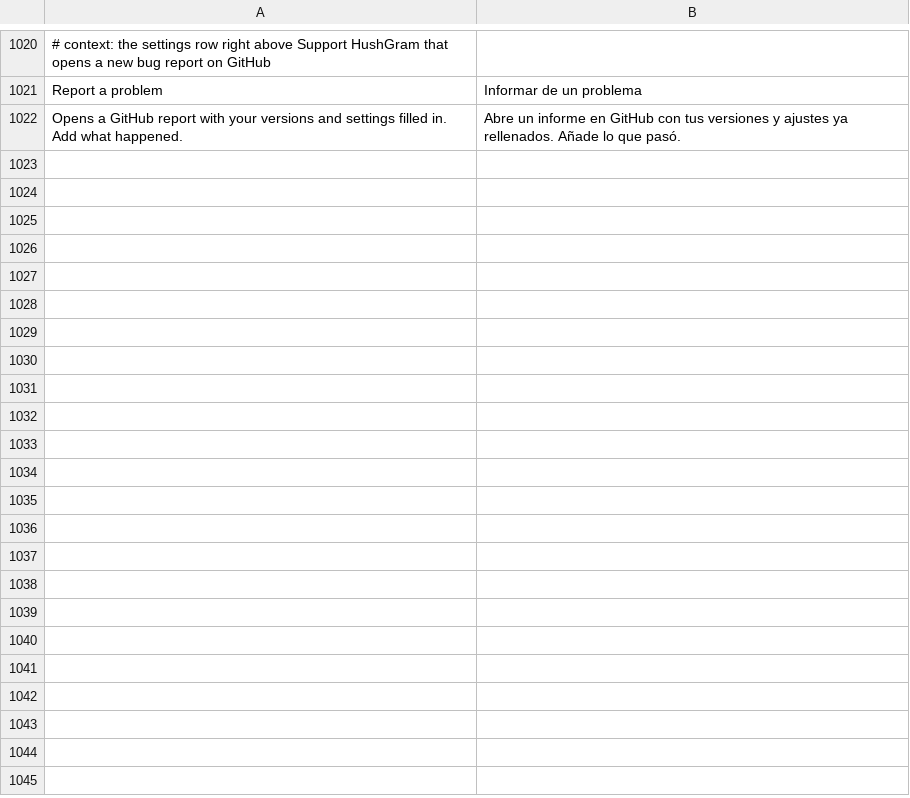
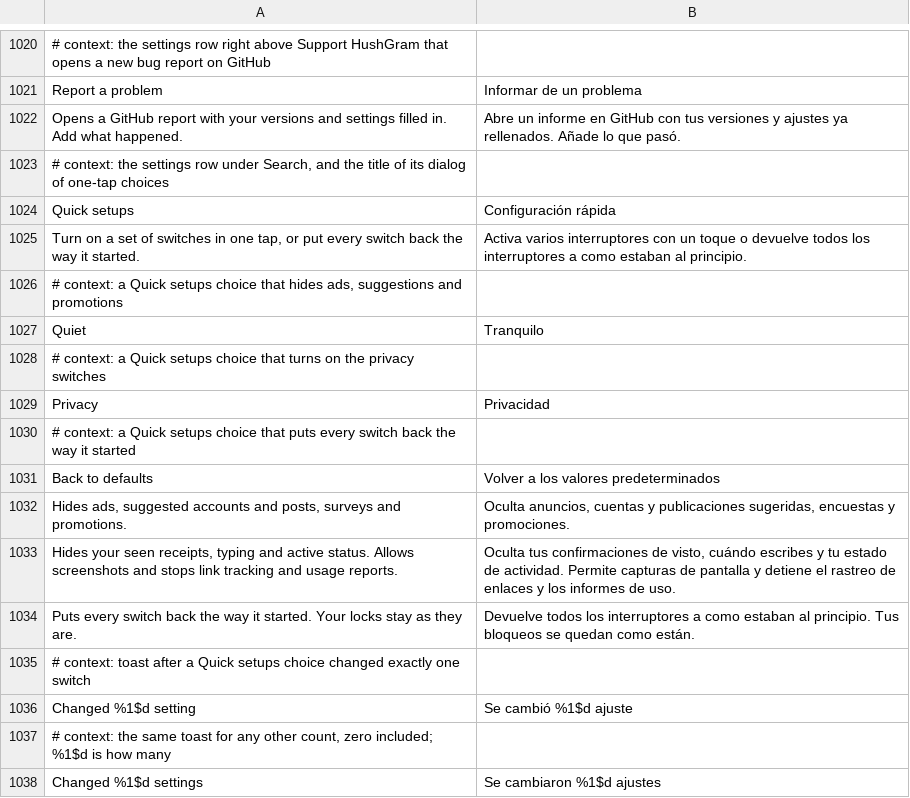
Before and after one commit to Aholicknight/HushGram, a TSV file: extensions/shared/library/src/main/l10n/es.tsv, drawn as a sheet; only a part is shown, gaps mark what is left out; the diff names each change by its address in the sheet, - before the commit and + after, or states it on an @@ line.

Commit message:
feat(settings): Quick setups under Search
A row under Search opens three one-tap choices. Quiet turns on the ads,
suggestion, survey and promotion switches. Privacy hides seen receipts,
typing and active status, allows screenshots and turns on link cleaning
and the analytics switches. Back to defaults puts every switch a settings
file carries back the way it started, except the two locks, Debug logging
and the category view. A toast says how many settings changed.

Each change goes through the switch's own row, its listener first, so a
restart-gated switch raises Restart now and rows kept off the screen by a
category page change too. While Instagram is locked the choice waits for
the phone's lock, as a settings file does. QuickSetups is HushPinterest's,
looking rows up by key here. Translated in all six tables.

```diff
--- a/extensions/shared/library/src/main/l10n/es.tsv
+++ b/extensions/shared/library/src/main/l10n/es.tsv
+row 1023: # context: the settings row under Search, and the title of its dialog of one-tap choices
+row 1024: Quick setups | Configuración rápida
+row 1025: Turn on a set of switches in one tap, or put every switch back the way it started. | Activa varios interruptores con un toque o devuelve todos los interruptores a como estaban al principio.
+row 1026: # context: a Quick setups choice that hides ads, suggestions and promotions
+row 1027: Quiet | Tranquilo
+row 1028: # context: a Quick setups choice that turns on the privacy switches
+row 1029: Privacy | Privacidad
+row 1030: # context: a Quick setups choice that puts every switch back the way it started
+row 1031: Back to defaults | Volver a los valores predeterminados
+row 1032: Hides ads, suggested accounts and posts, surveys and promotions. | Oculta anuncios, cuentas y publicaciones sugeridas, encuestas y promociones.
+row 1033: Hides your seen receipts, typing and active status. Allows screenshots and stops link tracking and usage reports. | Oculta tus confirmaciones de visto, cuándo escribes y tu estado de actividad. Permite capturas de pantalla y detiene el rastreo de enlaces y los informes de uso.
+row 1034: Puts every switch back the way it started. Your locks stay as they are. | Devuelve todos los interruptores a como estaban al principio. Tus bloqueos se quedan como están.
+row 1035: # context: toast after a Quick setups choice changed exactly one switch
+row 1036: Changed %1$d setting | Se cambió %1$d ajuste
+row 1037: # context: the same toast for any other count, zero included; %1$d is how many
+row 1038: Changed %1$d settings | Se cambiaron %1$d ajustes
```
Also changed, not shown: extensions/shared/library/src/main/l10n/de.tsv, extensions/shared/library/src/main/l10n/in.tsv, 10 other files.
